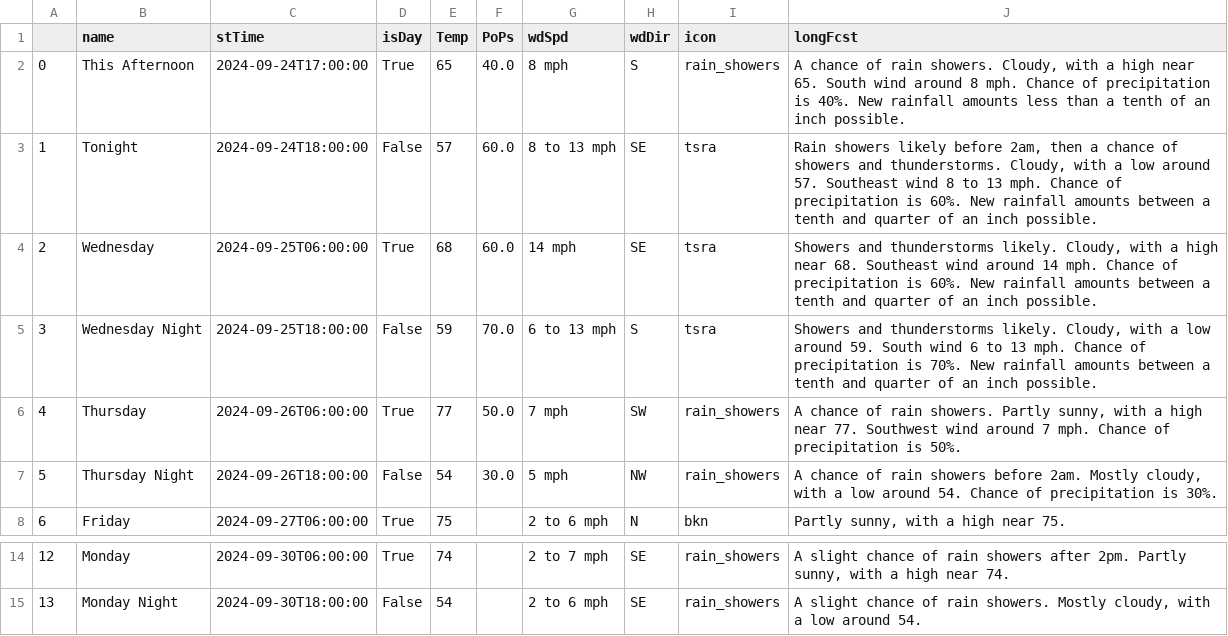
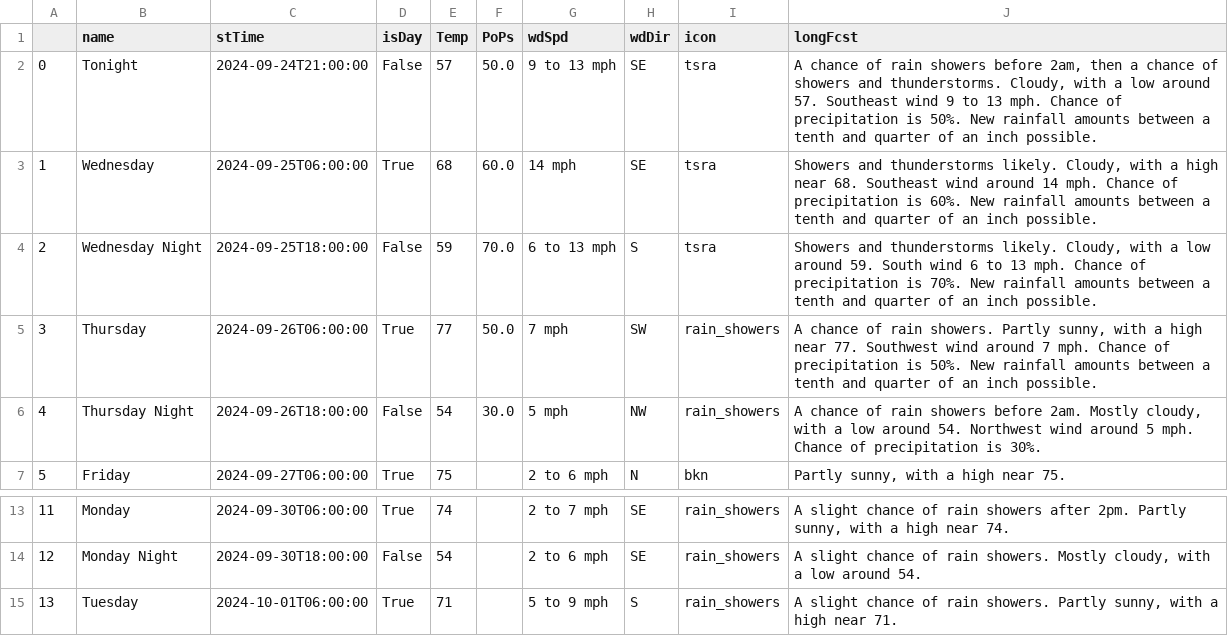
Before and after one commit to avinasharavind/weather-dashboard, a CSV file: static/files/dayData.csv, drawn as a sheet; only a part is shown, gaps mark what is left out; removed rows and columns are numbered as before the commit, all else as after; the diff names each change by its address in the sheet, - before the commit and + after, or states it on an @@ line.

```diff
--- a/static/files/dayData.csv
+++ b/static/files/dayData.csv
-row 2: 0 | This Afternoon | 2024-09-24T17:00:00 | True | 65 | 40.0 | 8 mph | S | rain_showers | A chance of rain showers. Cloudy, with a high near 65. South wind around 8 mph. Chance of precipitation is 40%. New rainfall amounts less than a tenth of an inch possible.
@@ column A renumbered between rows 2 and 14 @@
-C2 (stTime): 2024-09-24T18:00:00
+C2 (stTime): 2024-09-24T21:00:00
-F2 (PoPs): 60.0
+F2 (PoPs): 50.0
-G2 (wdSpd): 8 to 13 mph
+G2 (wdSpd): 9 to 13 mph
-J2 (longFcst): Rain showers likely before 2am, then a chance of showers and thunderstorms. Cloudy, with a low around 57. Southeast wind 8 to 13 mph. Chance of precipitation is 60%. New rainfall…
+J2 (longFcst): A chance of rain showers before 2am, then a chance of showers and thunderstorms. Cloudy, with a low around 57. Southeast wind 9 to 13 mph. Chance of precipitation is 50%. New rainfall…
-J5 (longFcst): …is 50%.
+J5 (longFcst): …is 50%. New rainfall amounts between a tenth and quarter of an inch possible.
-J6 (longFcst): …around 54. Chance of…
+J6 (longFcst): …around 54. Northwest wind around 5 mph. Chance of…
+row 15: 13 | Tuesday | 2024-10-01T06:00:00 | True | 71 |  | 5 to 9 mph | S | rain_showers | A slight chance of rain showers. Partly sunny, with a high near 71.
```
Also changed, not shown: static/files/hourData.csv, 3 other files.
